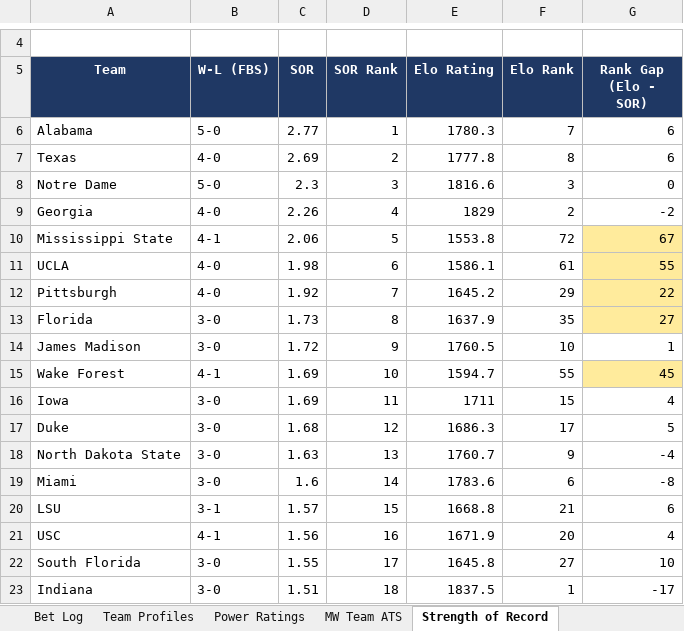
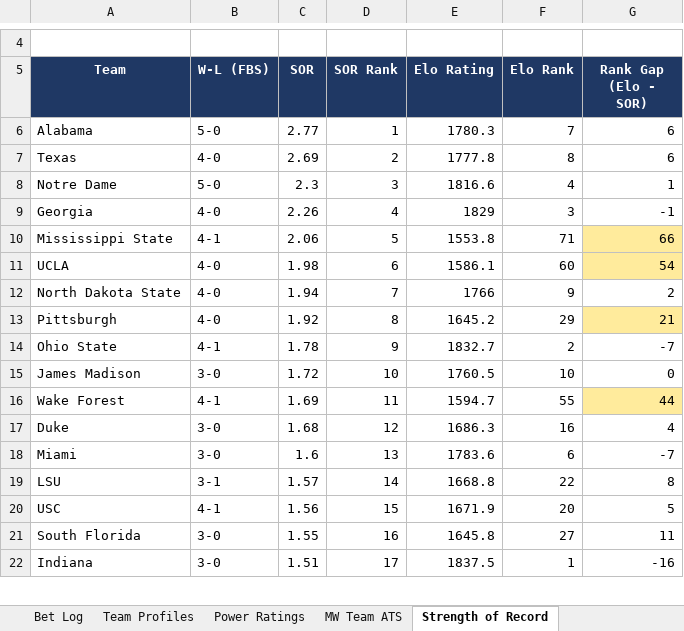
Before and after one commit to colea223/mdubcapping, an Excel workbook: excel/MW_Handicapping_Tracker.xlsx, sheet Strength of Record, drawn as a sheet; only a part is shown, gaps mark what is left out; values as stored, in another font and other column widths than the file's, no borders; removed rows and columns are numbered as before the commit, all else as after; the diff covers the shown part only; the diff names each change by its address in the sheet, - before the commit and + after, or states it on an @@ line.

```diff
--- a/excel/MW_Handicapping_Tracker.xlsx (sheet Strength of Record)
+++ b/excel/MW_Handicapping_Tracker.xlsx (sheet Strength of Record)
-F8 (Elo Rank): 3
+F8 (Elo Rank): 4
-G8 (Rank Gap (Elo - SOR)): 0
+G8 (Rank Gap (Elo - SOR)): 1
-F9 (Elo Rank): 2
+F9 (Elo Rank): 3
-G9 (Rank Gap (Elo - SOR)): -2
+G9 (Rank Gap (Elo - SOR)): -1
-F10 (Elo Rank): 72
+F10 (Elo Rank): 71
-G10 (Rank Gap (Elo - SOR)): 67
+G10 (Rank Gap (Elo - SOR)): 66
-F11 (Elo Rank): 61
+F11 (Elo Rank): 60
-G11 (Rank Gap (Elo - SOR)): 55
+G11 (Rank Gap (Elo - SOR)): 54
+row 12: North Dakota State | 4-0 | 1.94 | 7 | 1766 | 9 | 2
-D13 (SOR Rank): 7
+D13 (SOR Rank): 8
-G13 (Rank Gap (Elo - SOR)): 22
+G13 (Rank Gap (Elo - SOR)): 21
-row 13: Florida | 3-0 | 1.73 | 8 | 1637.9 | 35 | 27
+row 14: Ohio State | 4-1 | 1.78 | 9 | 1832.7 | 2 | -7
-D15 (SOR Rank): 9
+D15 (SOR Rank): 10
-G15 (Rank Gap (Elo - SOR)): 1
+G15 (Rank Gap (Elo - SOR)): 0
-D16 (SOR Rank): 10
+D16 (SOR Rank): 11
-G16 (Rank Gap (Elo - SOR)): 45
+G16 (Rank Gap (Elo - SOR)): 44
-row 16: Iowa | 3-0 | 1.69 | 11 | 1711 | 15 | 4
-F17 (Elo Rank): 17
+F17 (Elo Rank): 16
-G17 (Rank Gap (Elo - SOR)): 5
+G17 (Rank Gap (Elo - SOR)): 4
-row 18: North Dakota State | 3-0 | 1.63 | 13 | 1760.7 | 9 | -4
-D18 (SOR Rank): 14
+D18 (SOR Rank): 13
-G18 (Rank Gap (Elo - SOR)): -8
+G18 (Rank Gap (Elo - SOR)): -7
-D19 (SOR Rank): 15
+D19 (SOR Rank): 14
-F19 (Elo Rank): 21
+F19 (Elo Rank): 22
-G19 (Rank Gap (Elo - SOR)): 6
+G19 (Rank Gap (Elo - SOR)): 8
-D20 (SOR Rank): 16
+D20 (SOR Rank): 15
-G20 (Rank Gap (Elo - SOR)): 4
+G20 (Rank Gap (Elo - SOR)): 5
-D21 (SOR Rank): 17
+D21 (SOR Rank): 16
-G21 (Rank Gap (Elo - SOR)): 10
+G21 (Rank Gap (Elo - SOR)): 11
-D22 (SOR Rank): 18
+D22 (SOR Rank): 17
-G22 (Rank Gap (Elo - SOR)): -17
+G22 (Rank Gap (Elo - SOR)): -16
```
Also changed, not shown: 25 added rows, 23 removed rows, 446 edited cells and cell formats elsewhere in this sheet, sheet Bet Log, sheet Power Ratings, sheet Weekly Slate, sheet National Slate, sheet Mid-American Slate, sheet SEC Slate, 11 more sheets, 16 other files.
